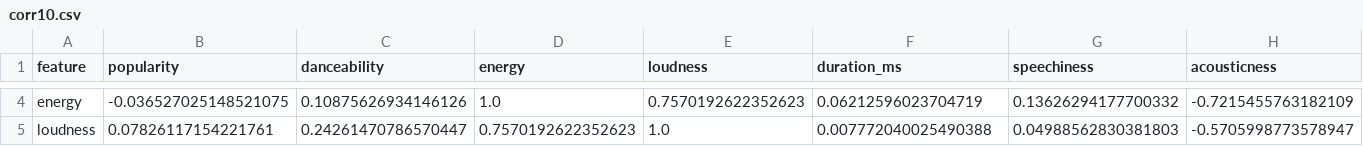
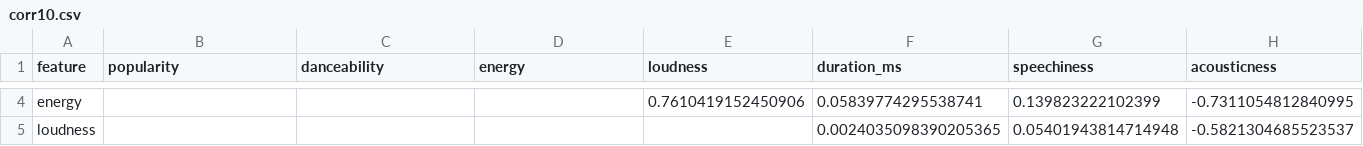
Before and after one commit to stonehill-csc321/stonehill-csc321.github.io, a CSV file: assets/SpotifySongs/corr10.csv, drawn as a sheet; only a part is shown, gaps mark what is left out; the diff covers the shown part only; the diff names each change by its address in the sheet, - before the commit and + after, or states it on an @@ line.

```diff
--- a/assets/SpotifySongs/corr10.csv
+++ b/assets/SpotifySongs/corr10.csv
-B4 (popularity): -0.036527025148521075
+B4 (popularity): (empty)
-C4 (danceability): 0.10875626934146126
+C4 (danceability): (empty)
-D4 (energy): 1.0
+D4 (energy): (empty)
-E4 (loudness): 0.7570192622352623
+E4 (loudness): 0.7610419152450906
-F4 (duration_ms): 0.06212596023704719
+F4 (duration_ms): 0.05839774295538741
-G4 (speechiness): 0.13626294177700332
+G4 (speechiness): 0.139823222102399
-H4 (acousticness): -0.7215455763182109
+H4 (acousticness): -0.7311054812840995
-B5 (popularity): 0.07826117154221761
+B5 (popularity): (empty)
-C5 (danceability): 0.24261470786570447
+C5 (danceability): (empty)
-D5 (energy): 0.7570192622352623
+D5 (energy): (empty)
-E5 (loudness): 1.0
+E5 (loudness): (empty)
-F5 (duration_ms): 0.007772040025490388
+F5 (duration_ms): 0.0024035098390205365
-G5 (speechiness): 0.04988562830381803
+G5 (speechiness): 0.05401943814714948
-H5 (acousticness): -0.5705998773578947
+H5 (acousticness): -0.5821304685523537
```
Also changed, not shown: 107 edited cells elsewhere in this file, 1 other file.
